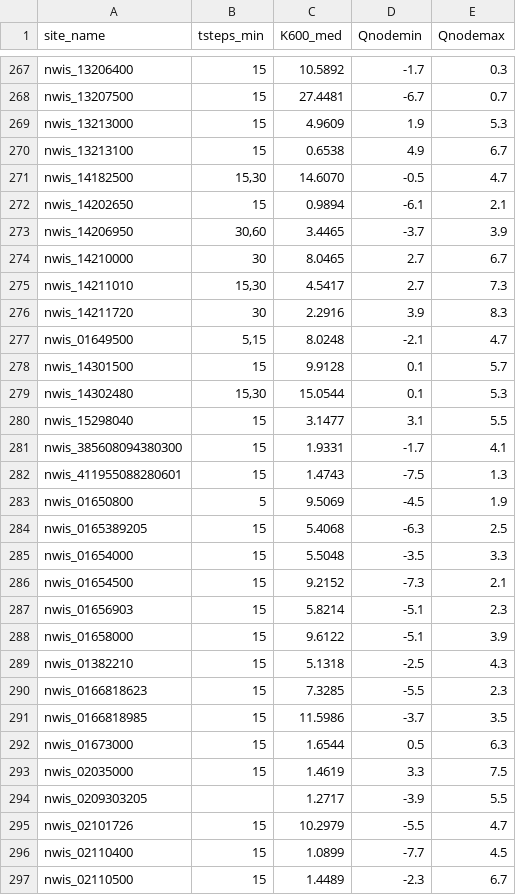
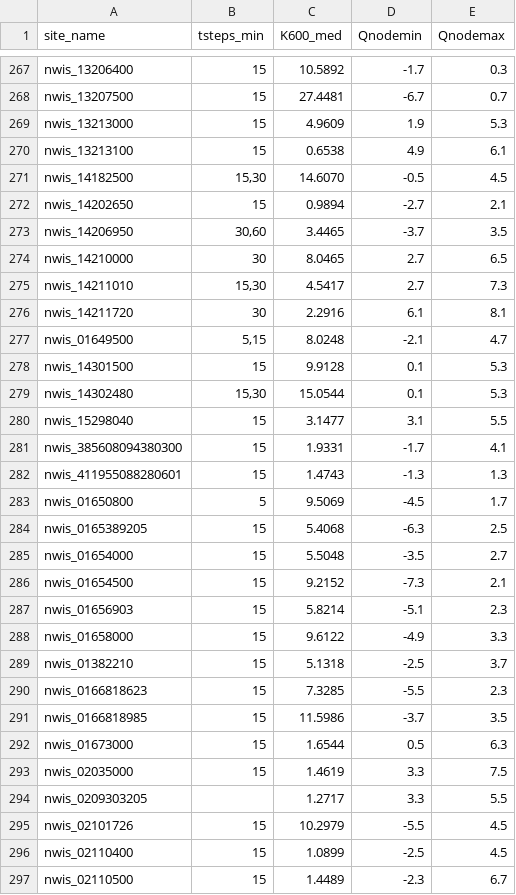
Before and after one commit to aappling-usgs/stream_metab_usa, a TSV file: 2_metab_config/prep/out/params.tsv, drawn as a sheet; only a part is shown, gaps mark what is left out; the diff covers the shown part only.

```diff
--- a/2_metab_config/prep/out/params.tsv
+++ b/2_metab_config/prep/out/params.tsv
@@ -270,5 +270,5 @@ nwis_13213000	15	   4.9609	  1.9	 5.3
-nwis_13213100	15	   0.6538	  4.9	 6.7
-nwis_14182500	15,30	  14.6070	 -0.5	 4.7
-nwis_14202650	15	   0.9894	 -6.1	 2.1
-nwis_14206950	30,60	   3.4465	 -3.7	 3.9
-nwis_14210000	30	   8.0465	  2.7	 6.7
+nwis_13213100	15	   0.6538	 4.9	 6.1
+nwis_14182500	15,30	  14.6070	-0.5	 4.5
+nwis_14202650	15	   0.9894	-2.7	 2.1
+nwis_14206950	30,60	   3.4465	-3.7	 3.5
+nwis_14210000	30	   8.0465	 2.7	 6.5
@@ -276 +276 @@ nwis_14211010	15,30	   4.5417	  2.7	 7.3
-nwis_14211720	30	   2.2916	  3.9	 8.3
+nwis_14211720	30	   2.2916	 6.1	 8.1
@@ -278 +278 @@ nwis_01649500	5,15	   8.0248	 -2.1	 4.7
-nwis_14301500	15	   9.9128	  0.1	 5.7
+nwis_14301500	15	   9.9128	 0.1	 5.3
@@ -282,2 +282,2 @@ nwis_385608094380300	15	   1.9331	 -1.7	 4.1
-nwis_411955088280601	15	   1.4743	 -7.5	 1.3
-nwis_01650800	5	   9.5069	 -4.5	 1.9
+nwis_411955088280601	15	   1.4743	-1.3	 1.3
+nwis_01650800	5	   9.5069	-4.5	 1.7
@@ -285 +285 @@ nwis_0165389205	15	   5.4068	 -6.3	 2.5
-nwis_01654000	15	   5.5048	 -3.5	 3.3
+nwis_01654000	15	   5.5048	-3.5	 2.7
@@ -288,2 +288,2 @@ nwis_01656903	15	   5.8214	 -5.1	 2.3
-nwis_01658000	15	   9.6122	 -5.1	 3.9
-nwis_01382210	15	   5.1318	 -2.5	 4.3
+nwis_01658000	15	   9.6122	-4.9	 3.3
+nwis_01382210	15	   5.1318	-2.5	 3.7
@@ -294,3 +294,3 @@ nwis_02035000	15	   1.4619	  3.3	 7.5
-nwis_0209303205		   1.2717	 -3.9	 5.5
-nwis_02101726	15	  10.2979	 -5.5	 4.7
-nwis_02110400	15	   1.0899	 -7.7	 4.5
+nwis_0209303205		   1.2717	 3.3	 5.5
+nwis_02101726	15	  10.2979	-5.5	 4.5
+nwis_02110400	15	   1.0899	-2.5	 4.5
```
Also changed, not shown: 171 edited cells elsewhere in this file, 1 other file.
